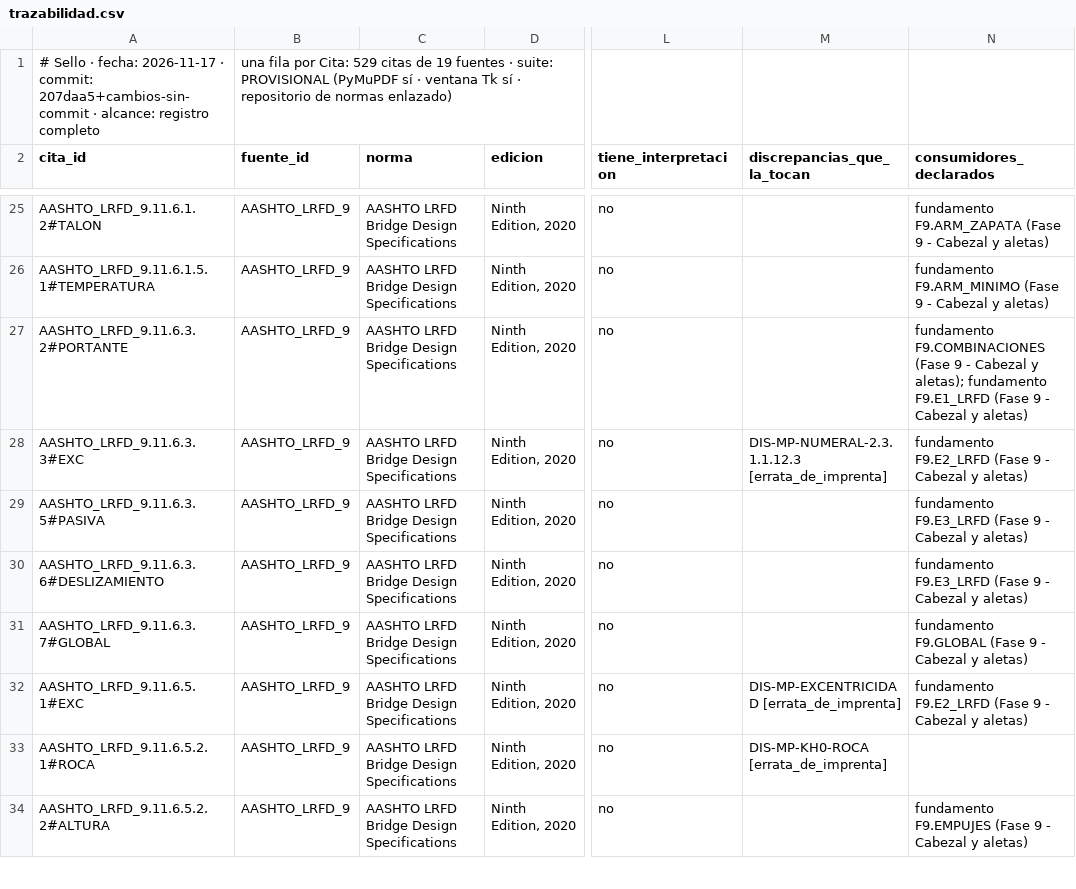
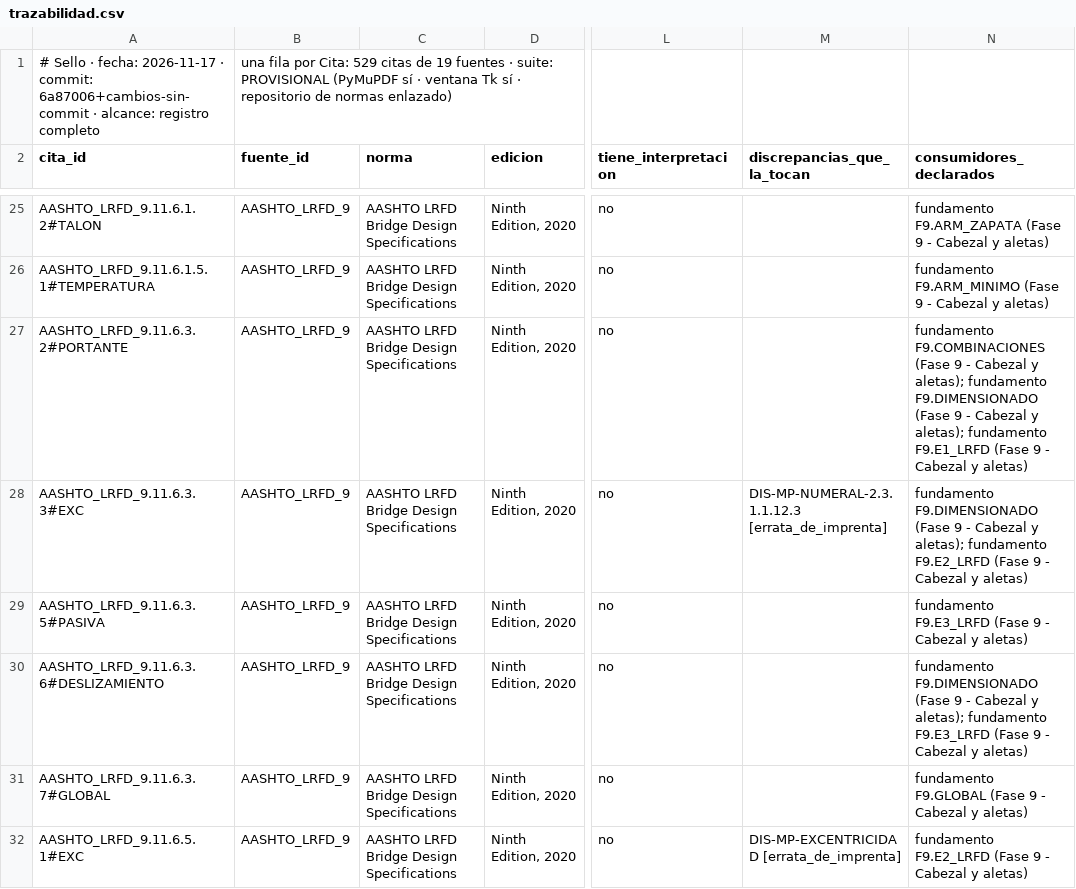
Before and after one commit to Andy-rba30/Proyecto_alcantarillas, a CSV file: docs/trazabilidad.csv, drawn as a sheet; only a part is shown, gaps mark what is left out; the shorter side is filled out with more unchanged rows; the diff names each change by its address in the sheet, - before the commit and + after, or states it on an @@ line.

```diff
--- a/docs/trazabilidad.csv
+++ b/docs/trazabilidad.csv
-A1 (cita_id): …· commit: 207daa5+cambios-sin-commit · alcance:…
+A1 (cita_id): …· commit: 6a87006+cambios-sin-commit · alcance:…
-N27 (consumidores_declarados): …aletas); fundamento F9.E1_LRFD (Fase…
+N27 (consumidores_declarados): …aletas); fundamento F9.DIMENSIONADO (Fase 9 - Cabezal y aletas); fundamento F9.E1_LRFD (Fase…
-N28 (consumidores_declarados): fundamento F9.E2_LRFD (Fase…
+N28 (consumidores_declarados): fundamento F9.DIMENSIONADO (Fase 9 - Cabezal y aletas); fundamento F9.E2_LRFD (Fase…
-N30 (consumidores_declarados): fundamento F9.E3_LRFD (Fase…
+N30 (consumidores_declarados): fundamento F9.DIMENSIONADO (Fase 9 - Cabezal y aletas); fundamento F9.E3_LRFD (Fase…
```
Also changed, not shown: 32 other files.
